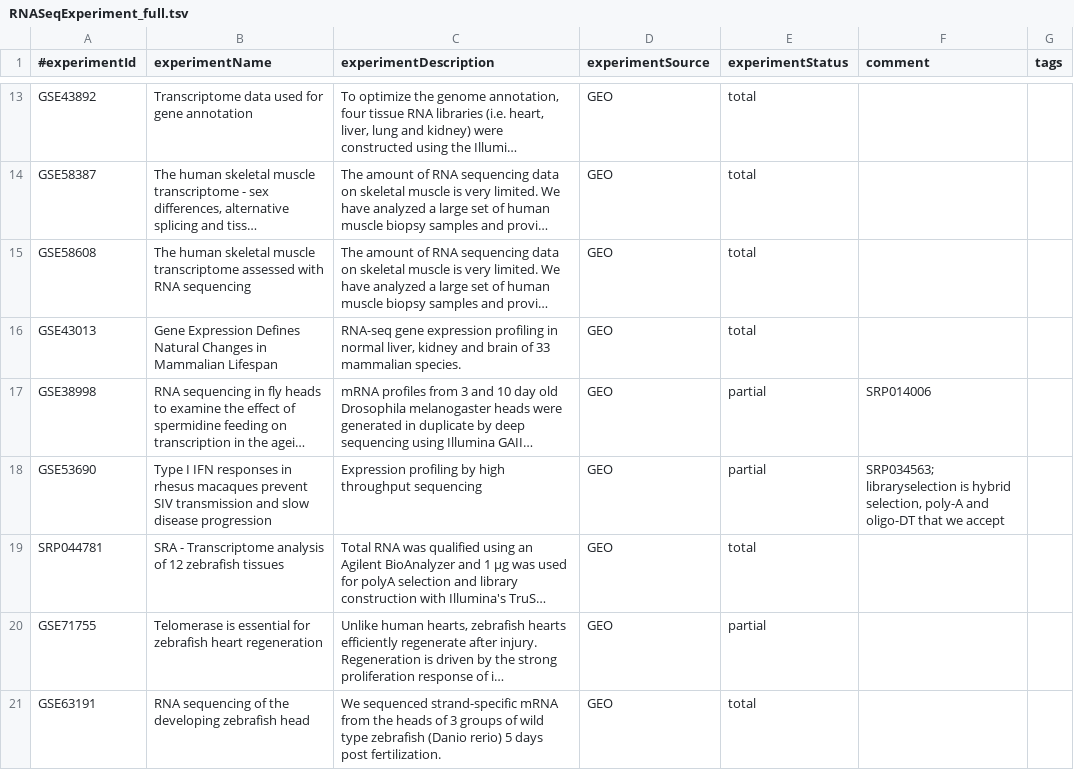
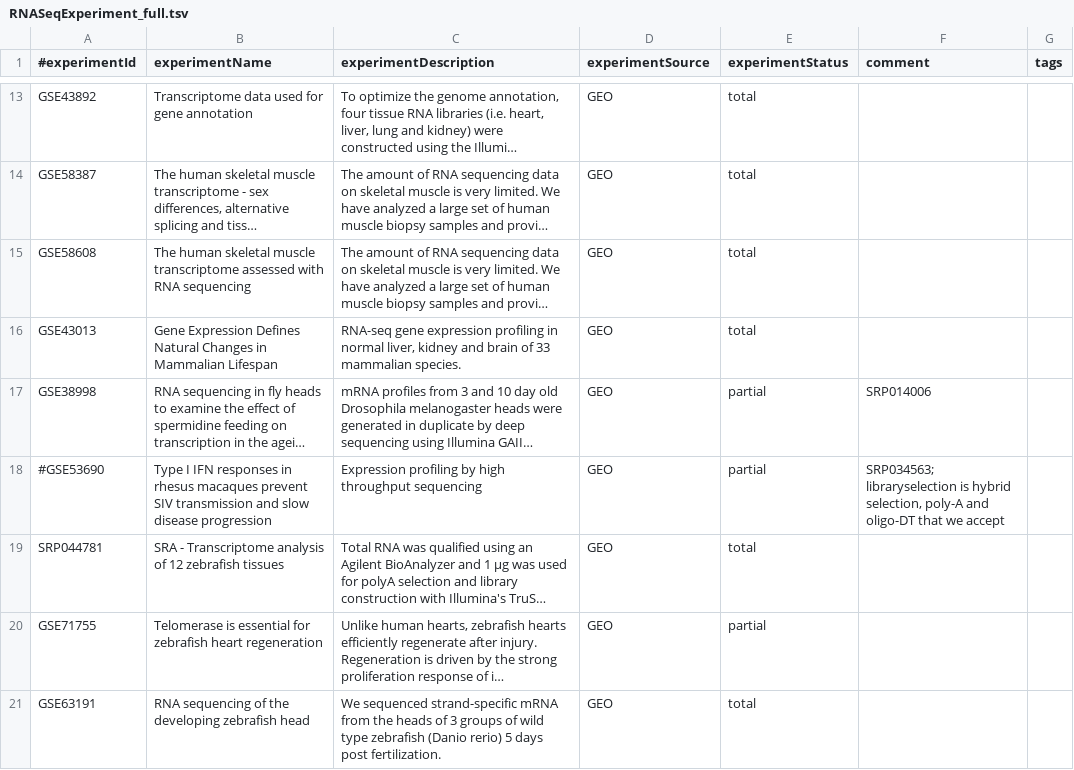
Before and after one commit to BgeeDB/bgee_pipeline, a TSV file: generated_files/RNA_Seq/RNASeqExperiment_full.tsv, drawn as a sheet; only a part is shown, gaps mark what is left out; long unchanged cells end in …; the diff names each change by its address in the sheet, - before the commit and + after, or states it on an @@ line.

Commit message:
Comment fully discarded experiment

```diff
--- a/generated_files/RNA_Seq/RNASeqExperiment_full.tsv
+++ b/generated_files/RNA_Seq/RNASeqExperiment_full.tsv
-A18 (#experimentId): GSE53690
+A18 (#experimentId): #GSE53690
```
Also changed, not shown: source_files/RNA_Seq/RNASeqExperiment.tsv.
